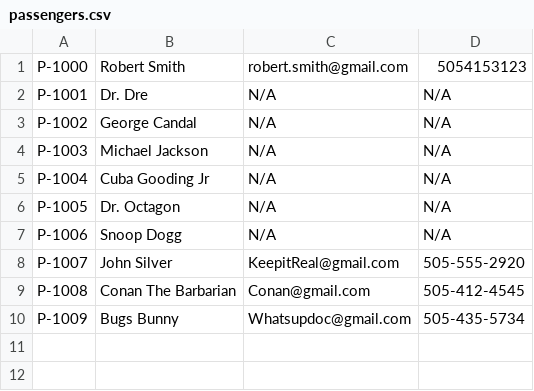
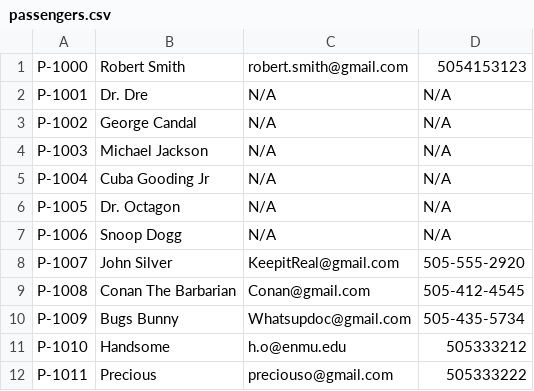
Before and after one commit to adrian3092/CS234_BusTicketManagementSystem, a CSV file: Stage 4/data/passengers.csv, drawn as a sheet; the diff names each change by its address in the sheet, - before the commit and + after, or states it on an @@ line.

```diff
--- a/Stage 4/data/passengers.csv
+++ b/Stage 4/data/passengers.csv
+row 11: P-1010 | Handsome | h.o@enmu.edu | 505333212
+row 12: P-1011 | Precious | preciouso@gmail.com | 505333222
```
Also changed, not shown: Stage 4/data/logins.csv, 8 other files.
